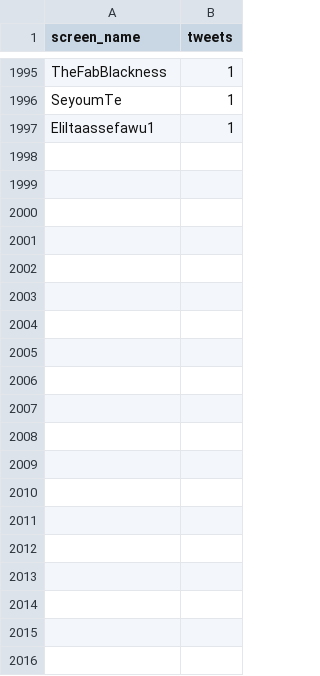
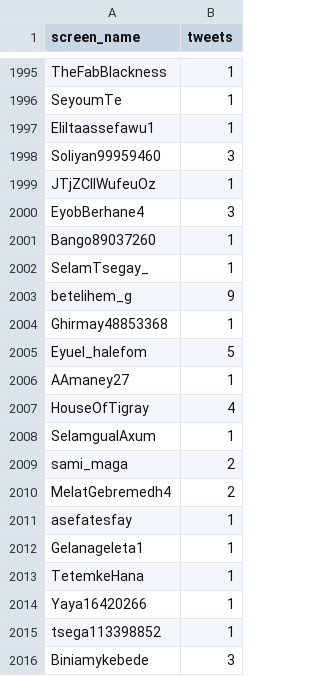
Before and after one commit to kalingobiz/ttiter, a CSV file: targets.csv, drawn as a sheet; only a part is shown, gaps mark what is left out; the diff covers the shown part only.

Commit message:
ghg

```diff
--- a/targets.csv
+++ b/targets.csv
@@ -1997 +1997,20 @@ SeyoumTe,1
 Eliltaassefawu1,1
+Soliyan99959460,3
+JTjZClIWufeuOz,1
+EyobBerhane4,3
+Bango89037260,1
+SelamTsegay_,1
+betelihem_g,9
+Ghirmay48853368,1
+Eyuel_halefom,5
+AAmaney27,1
+HouseOfTigray,4
+SelamgualAxum,1
+sami_maga,2
+MelatGebremedh4,2
+asefatesfay,1
+Gelanageleta1,1
+TetemkeHana,1
+Yaya16420266,1
+tsega113398852,1
+Biniamykebede,3
```
Also changed, not shown: 12 added rows and 78 edited cells elsewhere in this file.
